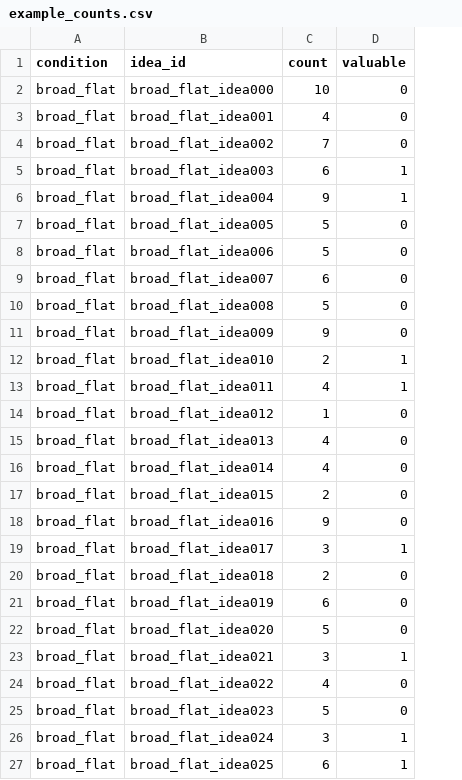
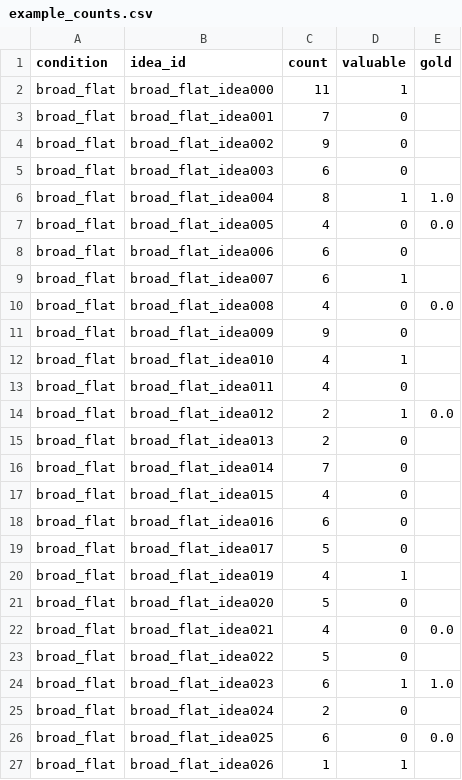
Before and after one commit to JunoLiusj/IdeaSpecies, a CSV file: examples/example_counts.csv, drawn as a sheet; only a part is shown; removed rows and columns are numbered as before the commit, all else as after; the diff covers the shown part only; the diff names each change by its address in the sheet, - before the commit and + after, or states it on an @@ line.

```diff
--- a/examples/example_counts.csv
+++ b/examples/example_counts.csv
+column E (gold), rows 6-26: 1.0 | 0.0 |  |  | 0.0 |  |  |  | 0.0 |  |  |  |  |  |  |  | 0.0 |  | 1.0 |  | 0.0
-C2 (count): 10
+C2 (count): 11
-D2 (valuable): 0
+D2 (valuable): 1
-C3 (count): 4
+C3 (count): 7
-C4 (count): 7
+C4 (count): 9
-D5 (valuable): 1
+D5 (valuable): 0
-C6 (count): 9
+C6 (count): 8
-C7 (count): 5
+C7 (count): 4
-C8 (count): 5
+C8 (count): 6
-D9 (valuable): 0
+D9 (valuable): 1
-C10 (count): 5
+C10 (count): 4
-C12 (count): 2
+C12 (count): 4
-D13 (valuable): 1
+D13 (valuable): 0
-C14 (count): 1
+C14 (count): 2
-D14 (valuable): 0
+D14 (valuable): 1
-C15 (count): 4
+C15 (count): 2
-C16 (count): 4
+C16 (count): 7
-C17 (count): 2
+C17 (count): 4
-C18 (count): 9
+C18 (count): 6
-C19 (count): 3
+C19 (count): 5
-D19 (valuable): 1
+D19 (valuable): 0
-row 20: broad_flat | broad_flat_idea018 | 2 | 0
-C20 (count): 6
+C20 (count): 4
-D20 (valuable): 0
+D20 (valuable): 1
-C22 (count): 3
+C22 (count): 4
-D22 (valuable): 1
+D22 (valuable): 0
-C23 (count): 4
+C23 (count): 5
-C24 (count): 5
+C24 (count): 6
-D24 (valuable): 0
+D24 (valuable): 1
-C25 (count): 3
+C25 (count): 2
-D25:D26 (valuable): 1
+D25:D26 (valuable): 0
+row 27: broad_flat | broad_flat_idea026 | 1 | 1
```
Also changed, not shown: 1 added row, 2 removed rows and 100 edited cells elsewhere in this file, examples/example_samples.csv, 9 other files.
